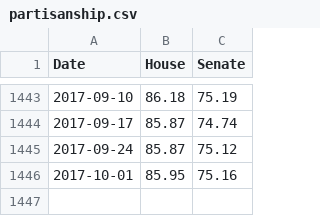
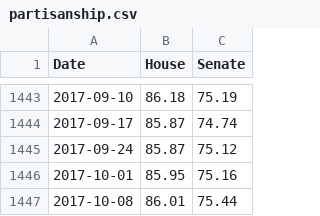
Before and after one commit to ashenfad/partisanship, a CSV file: partisanship.csv, drawn as a sheet; only a part is shown, gaps mark what is left out; the diff names each change by its address in the sheet, - before the commit and + after, or states it on an @@ line.

```diff
--- a/partisanship.csv
+++ b/partisanship.csv
+row 1447: 2017-10-08 | 86.01 | 75.44
```
Also changed, not shown: house-unity.csv, senate-unity.csv.
